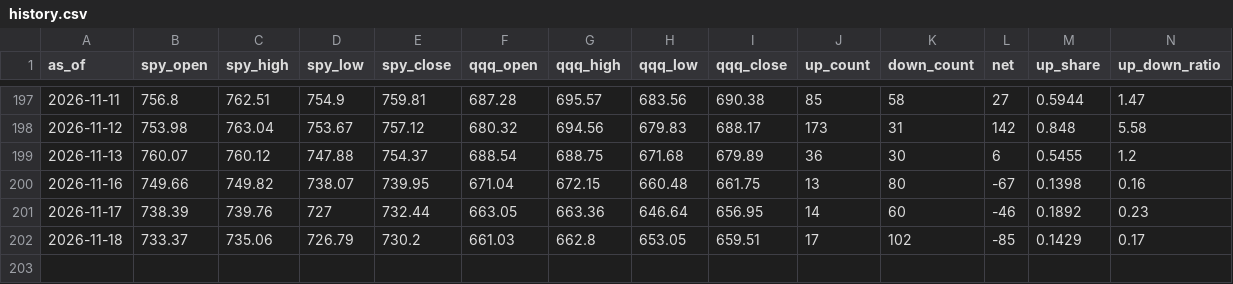
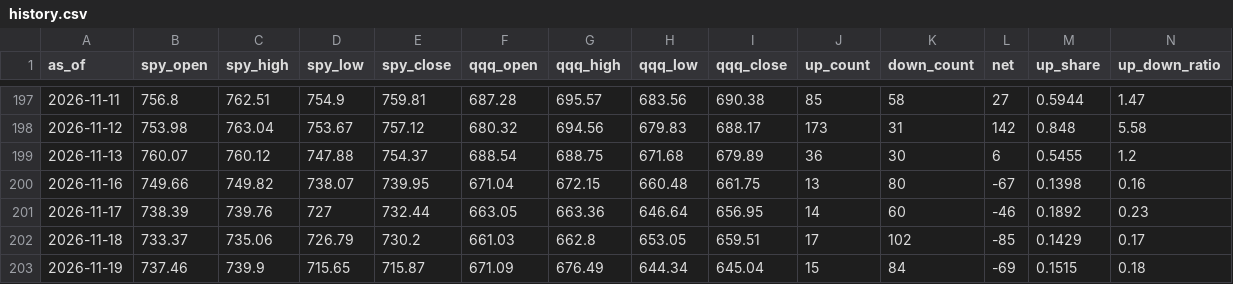
Before and after one commit to ebappel/20_scan, a CSV file: output/history.csv, drawn as a sheet; only a part is shown, gaps mark what is left out; the diff names each change by its address in the sheet, - before the commit and + after, or states it on an @@ line.

```diff
--- a/output/history.csv
+++ b/output/history.csv
+row 203: 2026-11-19 | 737.46 | 739.9 | 715.65 | 715.87 | 671.09 | 676.49 | 644.34 | 645.04 | 15 | 84 | -69 | 0.1515 | 0.18
```
Also changed, not shown: output/latest_down.csv, output/latest_up.csv, 1 other file.
